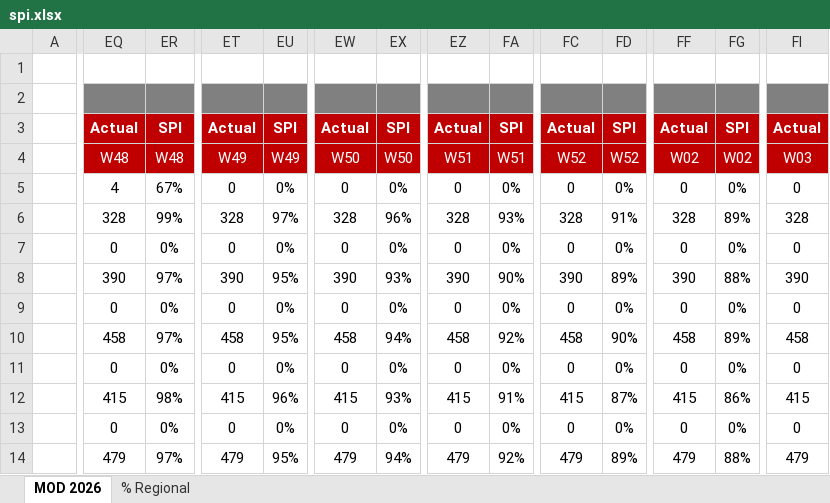
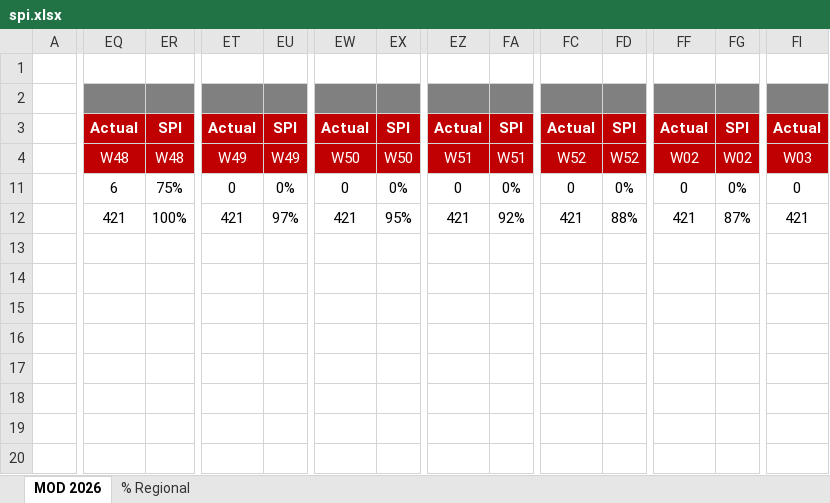
Before and after one commit to alejandro-orte/junior-resumen, an Excel workbook: datos_publicados/spi.xlsx, sheet MOD 2026, drawn as a sheet; only a part is shown, gaps mark what is left out; values as stored, in another font and other column widths than the file's, no borders; rows hold the shown columns only; the diff covers the shown part only; the diff names each change by its address in the sheet, - before the commit and + after, or states it on an @@ line.

Commit message:
Actualización: spi.xlsx

```diff
--- a/datos_publicados/spi.xlsx (sheet MOD 2026)
+++ b/datos_publicados/spi.xlsx (sheet MOD 2026)
@@ row 5 hidden:  | 4 | 67% | 0 | 0% | 0 | 0% | 0 | 0% | 0 | 0% | 0 | 0% | 0 @@
@@ row 6 hidden:  | 328 | 99% | 328 | 97% | 328 | 96% | 328 | 93% | 328 | 91% | 328 | 89% | 328 @@
@@ row 7 hidden:  | 0 | 0% | 0 | 0% | 0 | 0% | 0 | 0% | 0 | 0% | 0 | 0% | 0 @@
@@ row 8 hidden:  | 390 | 97% | 390 | 95% | 390 | 93% | 390 | 90% | 390 | 89% | 390 | 88% | 390 @@
@@ row 9 hidden:  | 0 | 0% | 0 | 0% | 0 | 0% | 0 | 0% | 0 | 0% | 0 | 0% | 0 @@
@@ row 10 hidden:  | 458 | 97% | 458 | 95% | 458 | 94% | 458 | 92% | 458 | 90% | 458 | 89% | 458 @@
-EQ11: 0
+EQ11: 6
-ER11: 0%
+ER11: 75%
-EQ12: 415
+EQ12: 421
-ER12: 98%
+ER12: 100%
-ET12: 415
+ET12: 421
-EU12: 96%
+EU12: 97%
-EW12: 415
+EW12: 421
-EX12: 93%
+EX12: 95%
-EZ12: 415
+EZ12: 421
-FA12: 91%
+FA12: 92%
-FC12: 415
+FC12: 421
-FD12: 87%
+FD12: 88%
-FF12: 415
+FF12: 421
-FG12: 86%
+FG12: 87%
-FI12: 415
+FI12: 421
@@ row 13 hidden:  | 0 | 0% | 0 | 0% | 0 | 0% | 0 | 0% | 0 | 0% | 0 | 0% | 0 @@
@@ row 14 hidden:  | 479 | 97% | 479 | 95% | 479 | 94% | 479 | 92% | 479 | 89% | 479 | 88% | 479 @@
```
Also changed, not shown: 3 edited cells elsewhere in this sheet.
